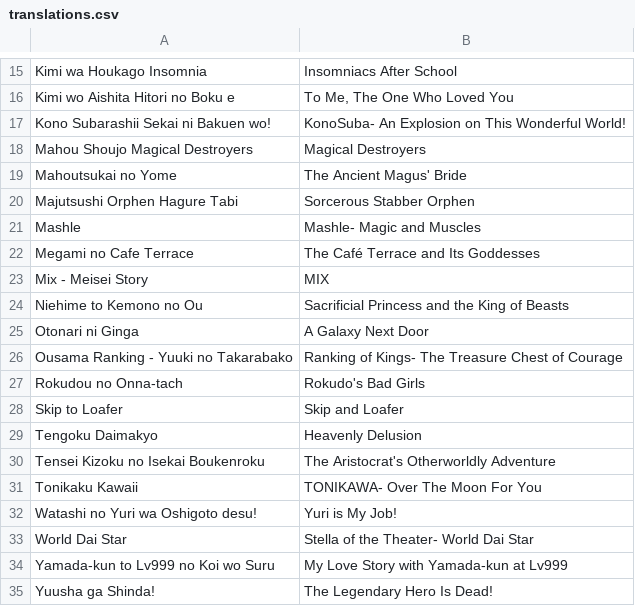
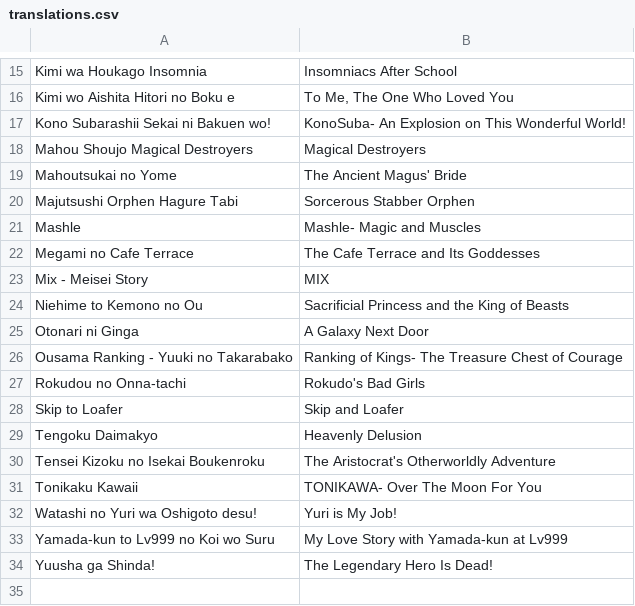
Before and after one commit to paxchristos/scripts, a CSV file: translations.csv, drawn as a sheet; only a part is shown, gaps mark what is left out; the diff names each change by its address in the sheet, - before the commit and + after, or states it on an @@ line.

```diff
--- a/translations.csv
+++ b/translations.csv
-B22: The Café Terrace and Its Goddesses
+B22: The Cafe Terrace and Its Goddesses
-A27: Rokudou no Onna-tach
+A27: Rokudou no Onna-tachi
-row 33: World Dai Star | Stella of the Theater- World Dai Star
```
Also changed, not shown: 1 other file.
